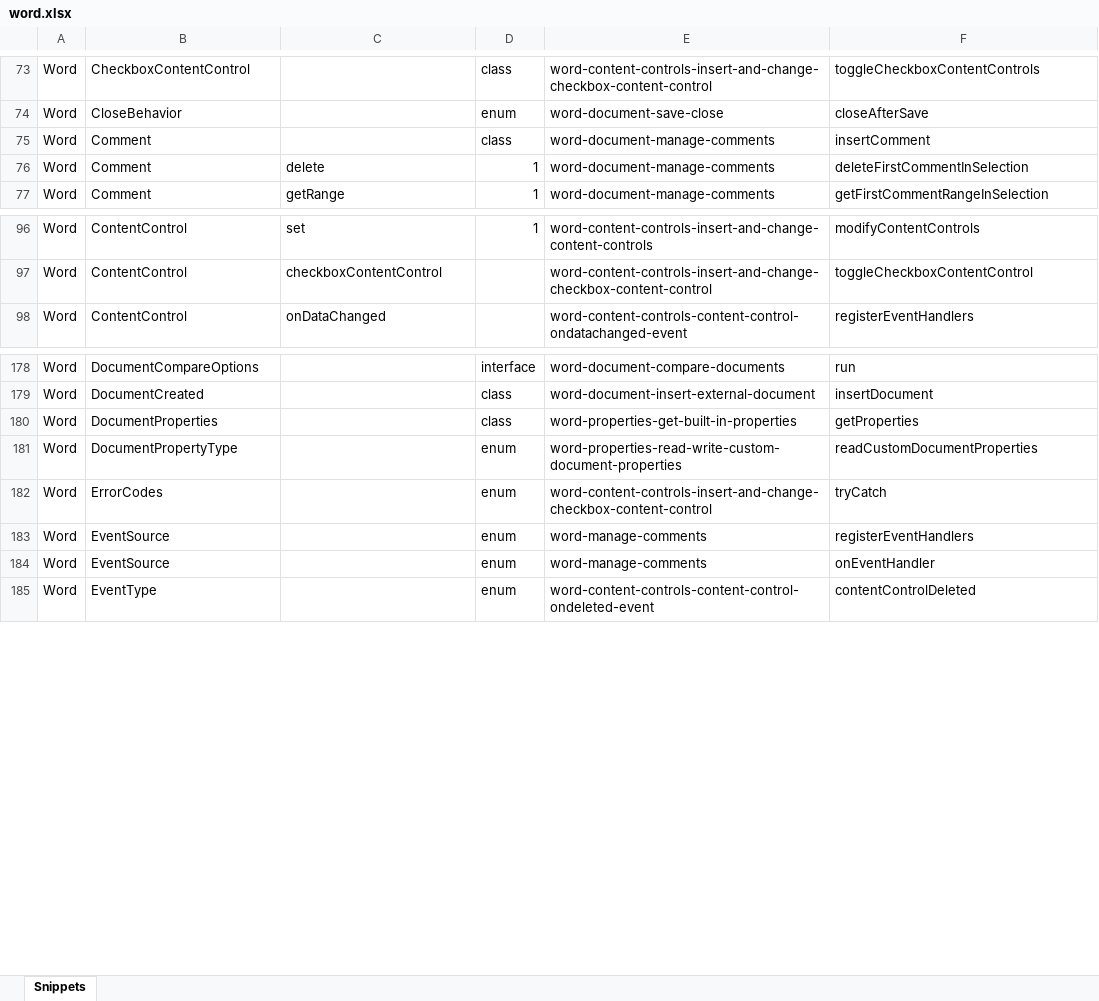
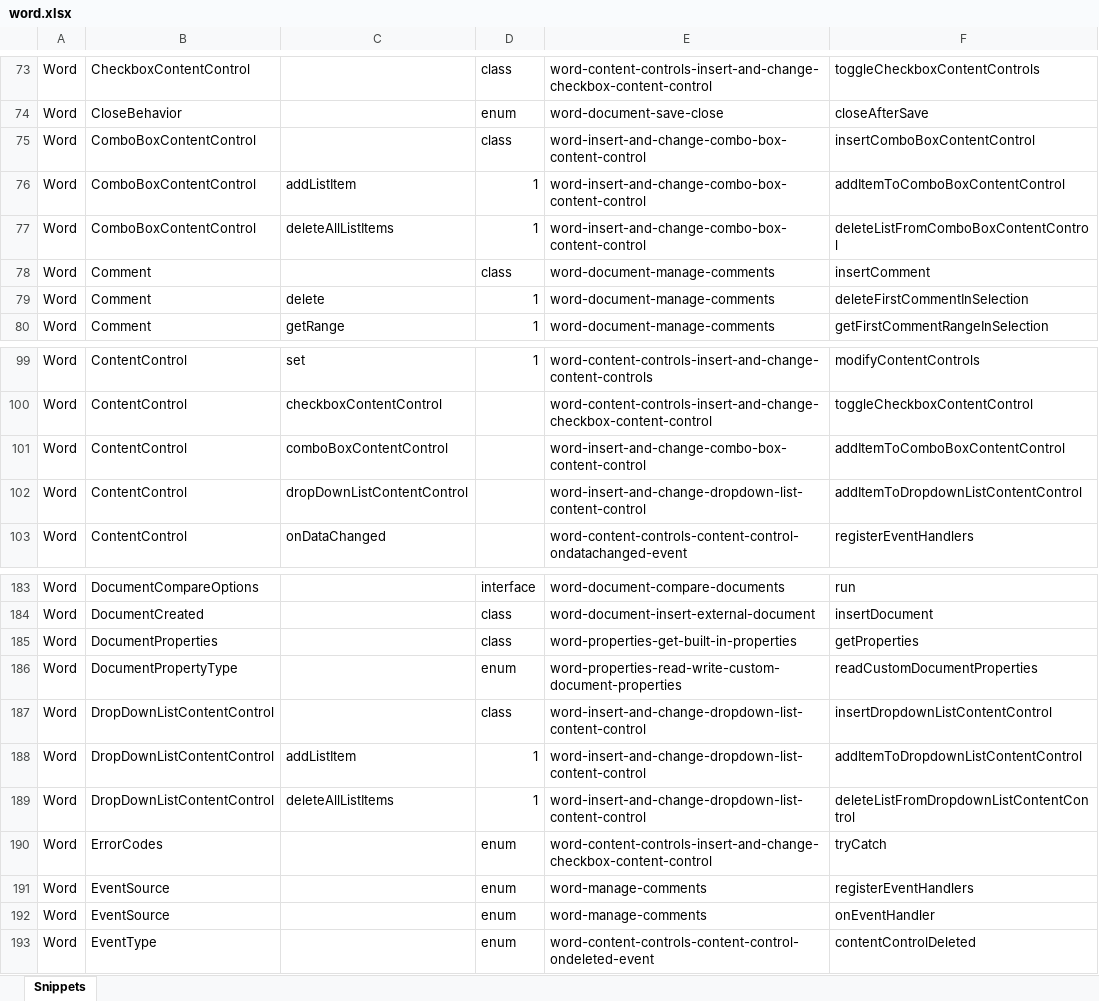
Before and after one commit to OfficeDev/office-js-snippets, an Excel workbook: snippet-extractor-metadata/word.xlsx, sheet Snippets, drawn as a sheet; only a part is shown, gaps mark what is left out; values as stored, in another font and other column widths than the file's, no borders; table styles not drawn; the diff names each change by its address in the sheet, - before the commit and + after, or states it on an @@ line.

Commit message:
[Word] Metadata mappings for lists content control objects (#912)

```diff
--- a/snippet-extractor-metadata/word.xlsx (sheet Snippets)
+++ b/snippet-extractor-metadata/word.xlsx (sheet Snippets)
+row 75: Word | ComboBoxContentControl |  | class | word-insert-and-change-combo-box-content-control | insertComboBoxContentControl
+row 76: Word | ComboBoxContentControl | addListItem | 1 | word-insert-and-change-combo-box-content-control | addItemToComboBoxContentControl
+row 77: Word | ComboBoxContentControl | deleteAllListItems | 1 | word-insert-and-change-combo-box-content-control | deleteListFromComboBoxContentControl
+row 101: Word | ContentControl | comboBoxContentControl |  | word-insert-and-change-combo-box-content-control | addItemToComboBoxContentControl
+row 102: Word | ContentControl | dropDownListContentControl |  | word-insert-and-change-dropdown-list-content-control | addItemToDropdownListContentControl
+row 187: Word | DropDownListContentControl |  | class | word-insert-and-change-dropdown-list-content-control | insertDropdownListContentControl
+row 188: Word | DropDownListContentControl | addListItem | 1 | word-insert-and-change-dropdown-list-content-control | addItemToDropdownListContentControl
+row 189: Word | DropDownListContentControl | deleteAllListItems | 1 | word-insert-and-change-dropdown-list-content-control | deleteListFromDropdownListContentControl
```
Also changed, not shown: 1 other file.
